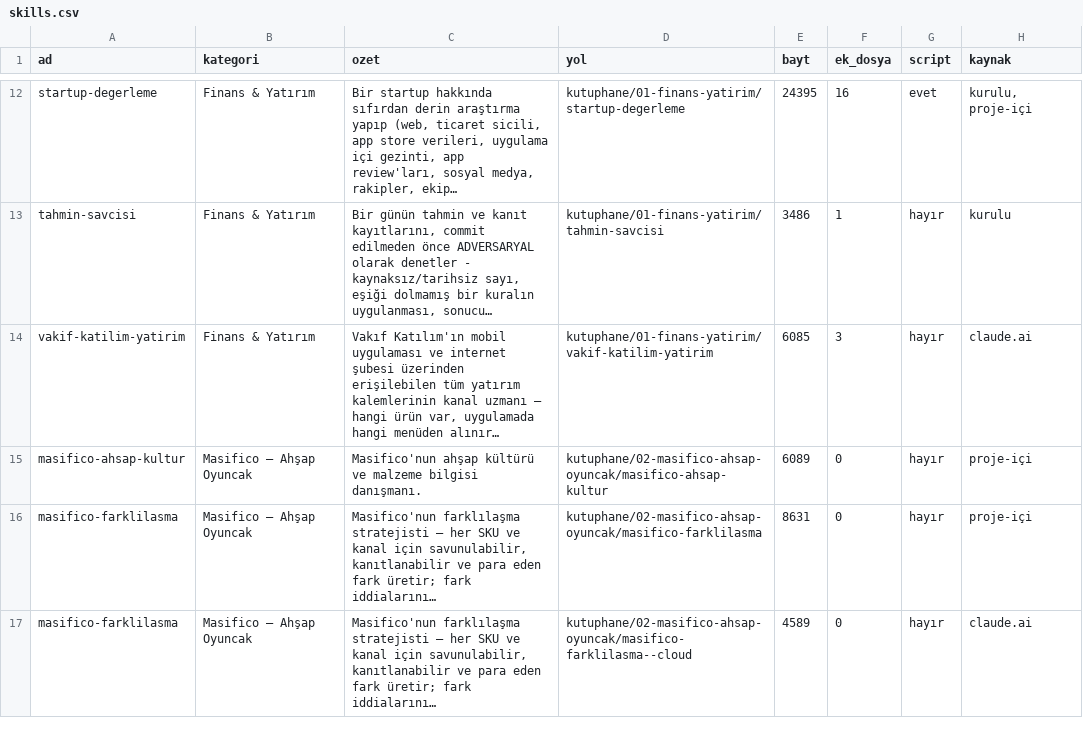
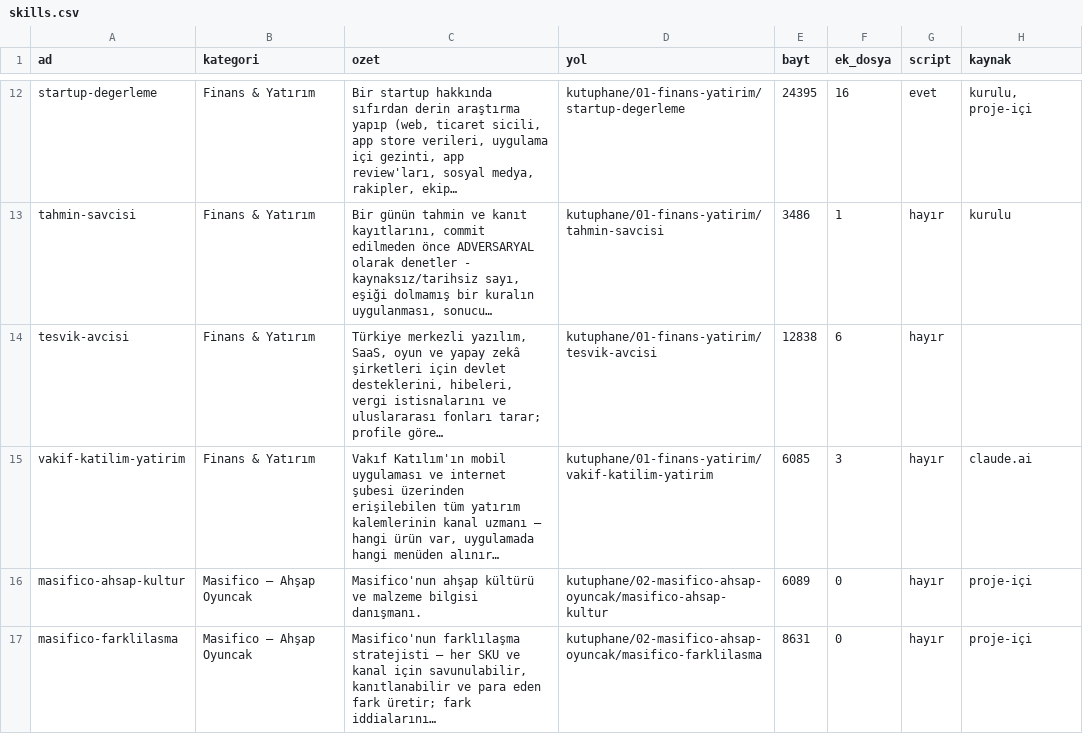
Before and after one commit to farukciftler/skills, a CSV file: katalog/skills.csv, drawn as a sheet; only a part is shown, gaps mark what is left out; the shorter side is filled out with more unchanged rows; the diff covers the shown part only.

```diff
--- a/katalog/skills.csv
+++ b/katalog/skills.csv
@@ -13,2 +13,3 @@ startup-degerleme,Finans & Yatırım,"Bir startup hakkında sıfırdan derin ara
 tahmin-savcisi,Finans & Yatırım,"Bir günün tahmin ve kanıt kayıtlarını, commit edilmeden önce ADVERSARYAL olarak denetler - kaynaksız/tarihsiz sayı, eşiği dolmamış bir kuralın uygulanması, sonucu…",kutuphane/01-finans-yatirim/tahmin-savcisi,3486,1,hayır,kurulu
+tesvik-avcisi,Finans & Yatırım,"Türkiye merkezli yazılım, SaaS, oyun ve yapay zekâ şirketleri için devlet desteklerini, hibeleri, vergi istisnalarını ve uluslararası fonları tarar; profile göre…",kutuphane/01-finans-yatirim/tesvik-avcisi,12838,6,hayır,
 vakif-katilim-yatirim,Finans & Yatırım,"Vakıf Katılım'ın mobil uygulaması ve internet şubesi üzerinden erişilebilen tüm yatırım kalemlerinin kanal uzmanı — hangi ürün var, uygulamada hangi menüden alınır…",kutuphane/01-finans-yatirim/vakif-katilim-yatirim,6085,3,hayır,claude.ai
```
Also changed, not shown: 2 added rows and 2 edited cells elsewhere in this file, 24 other files.
